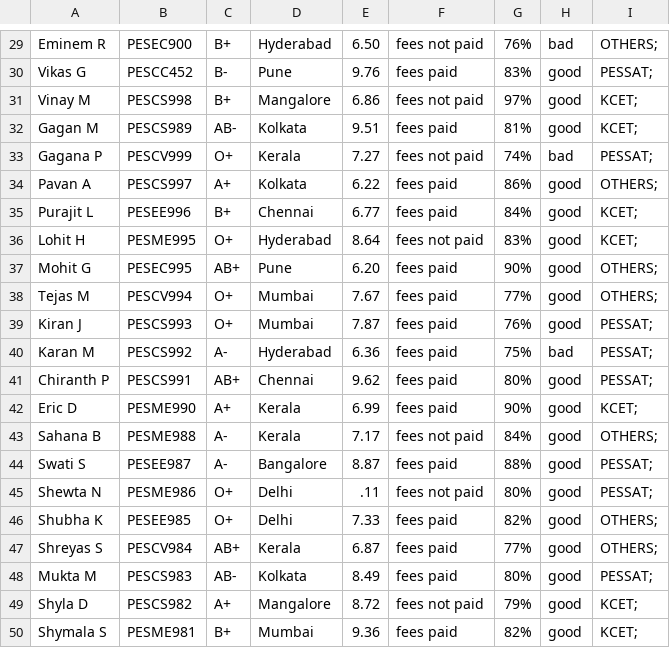
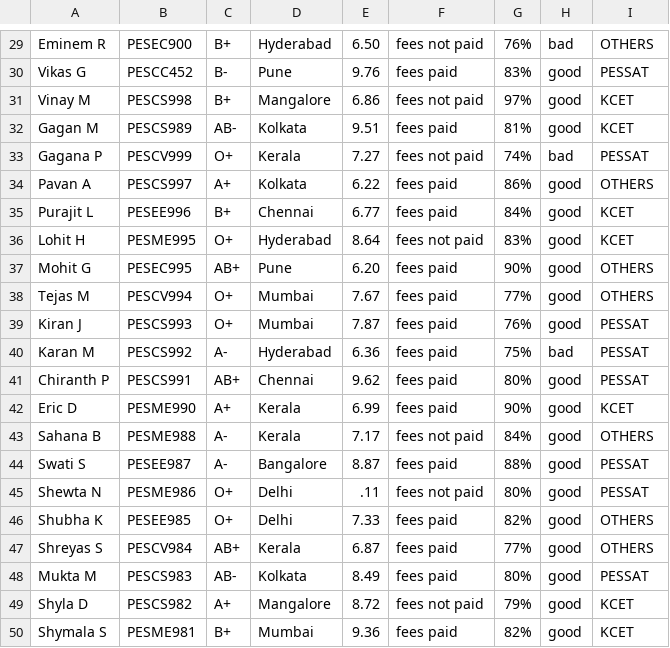
Before and after one commit to Gagan163264/Search-Engine, a CSV file: source/database.csv, drawn as a sheet; only a part is shown, gaps mark what is left out; the diff covers the shown part only; the diff names each change by its address in the sheet, - before the commit and + after, or states it on an @@ line.

```diff
--- a/source/database.csv
+++ b/source/database.csv
-I29: OTHERS;
+I29: OTHERS
-I30: PESSAT;
+I30: PESSAT
-I31:I32: KCET;
+I31:I32: KCET
-I33: PESSAT;
+I33: PESSAT
-I34: OTHERS;
+I34: OTHERS
-I35:I36: KCET;
+I35:I36: KCET
-I37:I38: OTHERS;
+I37:I38: OTHERS
-I39:I41: PESSAT;
+I39:I41: PESSAT
-I42: KCET;
+I42: KCET
-I43: OTHERS;
+I43: OTHERS
-I44:I45: PESSAT;
+I44:I45: PESSAT
-I46:I47: OTHERS;
+I46:I47: OTHERS
-I48: PESSAT;
+I48: PESSAT
-I49:I50: KCET;
+I49:I50: KCET
```
Also changed, not shown: 28 edited cells elsewhere in this file, 6 other files.
